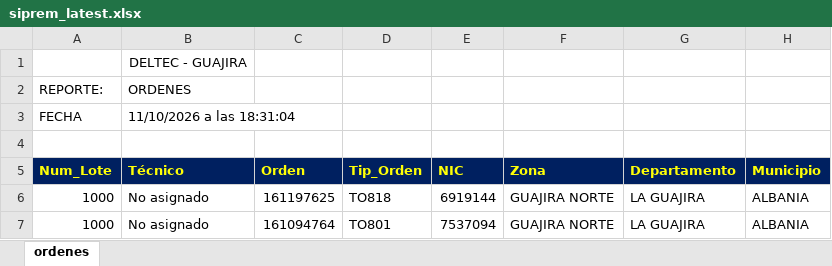
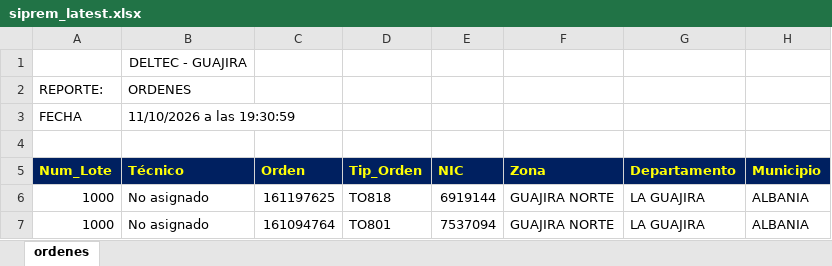
Before and after one commit to vikano27-debug/Dashboard_ING_VOA_Guajira, an Excel workbook: siprem_latest.xlsx, sheet ordenes, drawn as a sheet; only a part is shown; values as stored, in another font and other column widths than the file's, no borders; the diff names each change by its address in the sheet, - before the commit and + after, or states it on an @@ line.

Commit message:
Actualizacion automatica SIPREM y Casuistica GUAJIRA

```diff
--- a/siprem_latest.xlsx (sheet ordenes)
+++ b/siprem_latest.xlsx (sheet ordenes)
-B3 (Técnico): 11/10/2026 a las 18:31:04
+B3 (Técnico): 11/10/2026 a las 19:30:59
```
